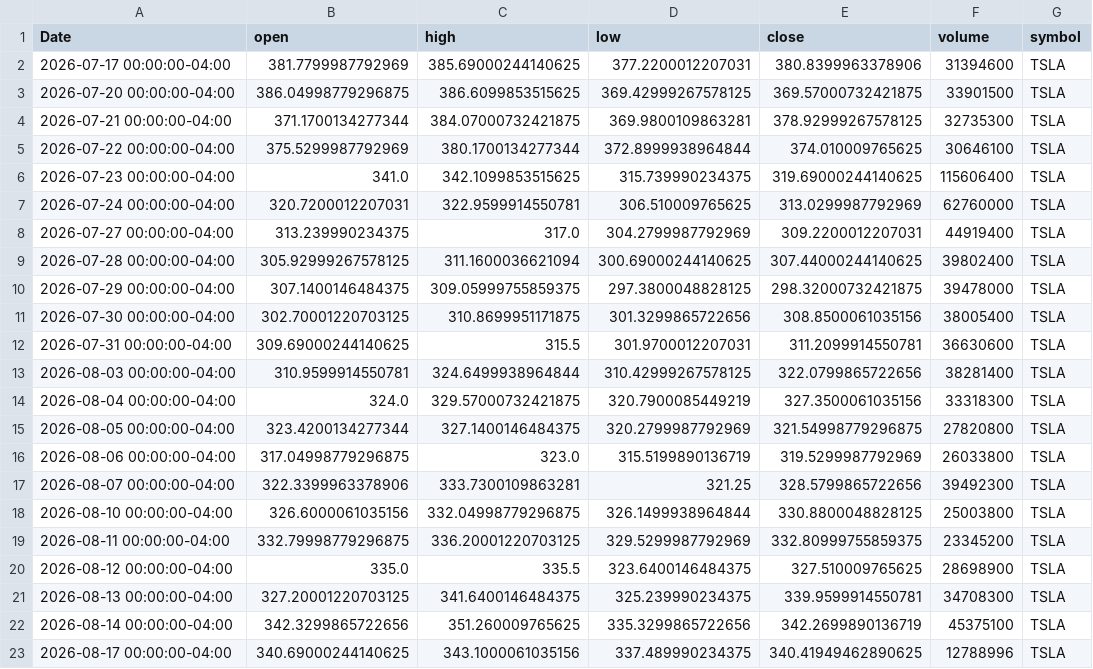
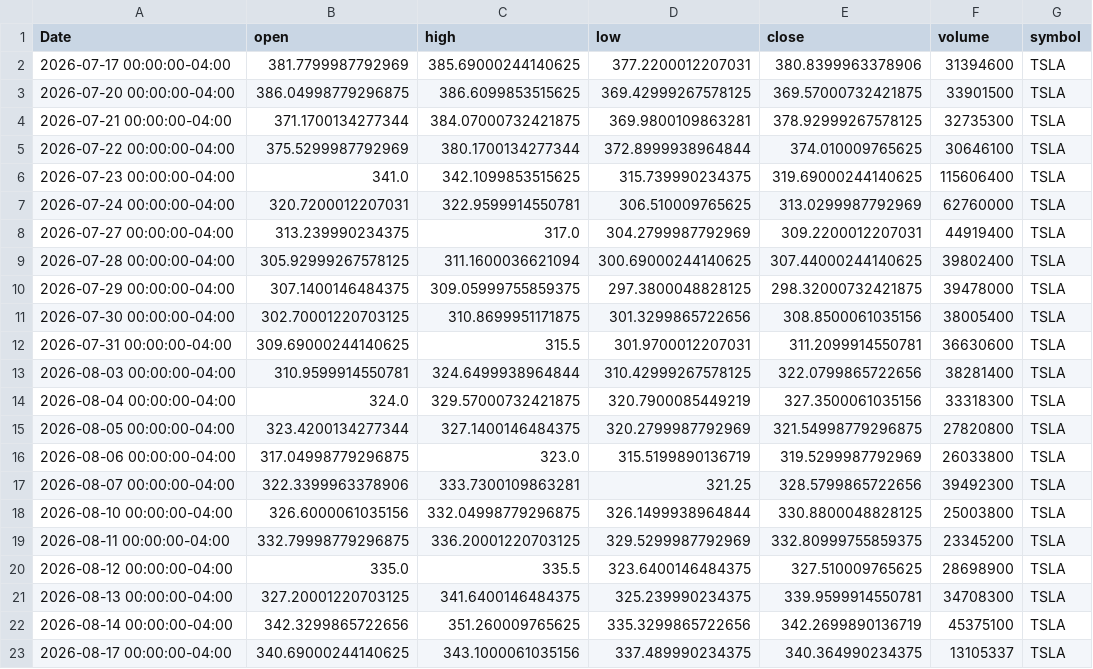
Before and after one commit to elrey85/Data-agent, a CSV file: data/TSLA_latest.csv, drawn as a sheet.

```diff
--- a/data/TSLA_latest.csv
+++ b/data/TSLA_latest.csv
@@ -22,2 +22,2 @@ Date,open,high,low,close,volume,symbol
 2026-08-14 00:00:00-04:00,342.3299865722656,351.260009765625,335.3299865722656,342.2699890136719,45375100,TSLA
-2026-08-17 00:00:00-04:00,340.69000244140625,343.1000061035156,337.489990234375,340.41949462890625,12788996,TSLA
+2026-08-17 00:00:00-04:00,340.69000244140625,343.1000061035156,337.489990234375,340.364990234375,13105337,TSLA
```
Also changed, not shown: data/AAPL_latest.csv, data/MSFT_latest.csv, 4 other files.
